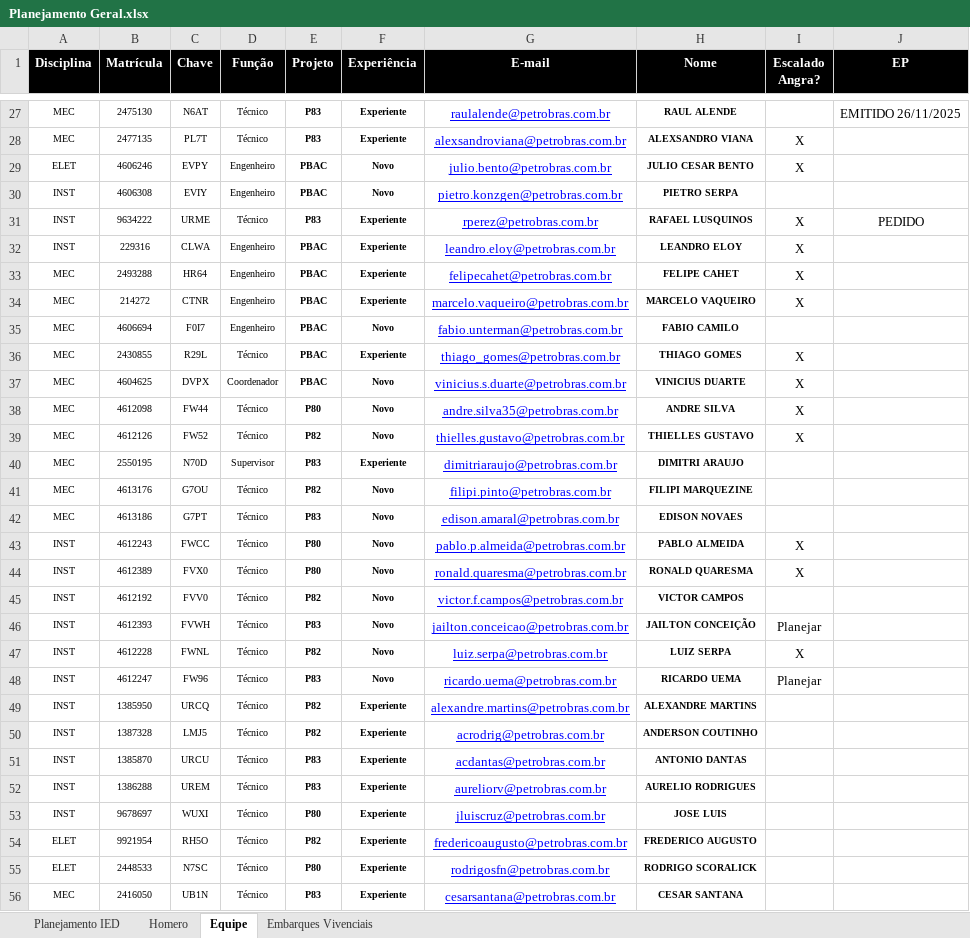
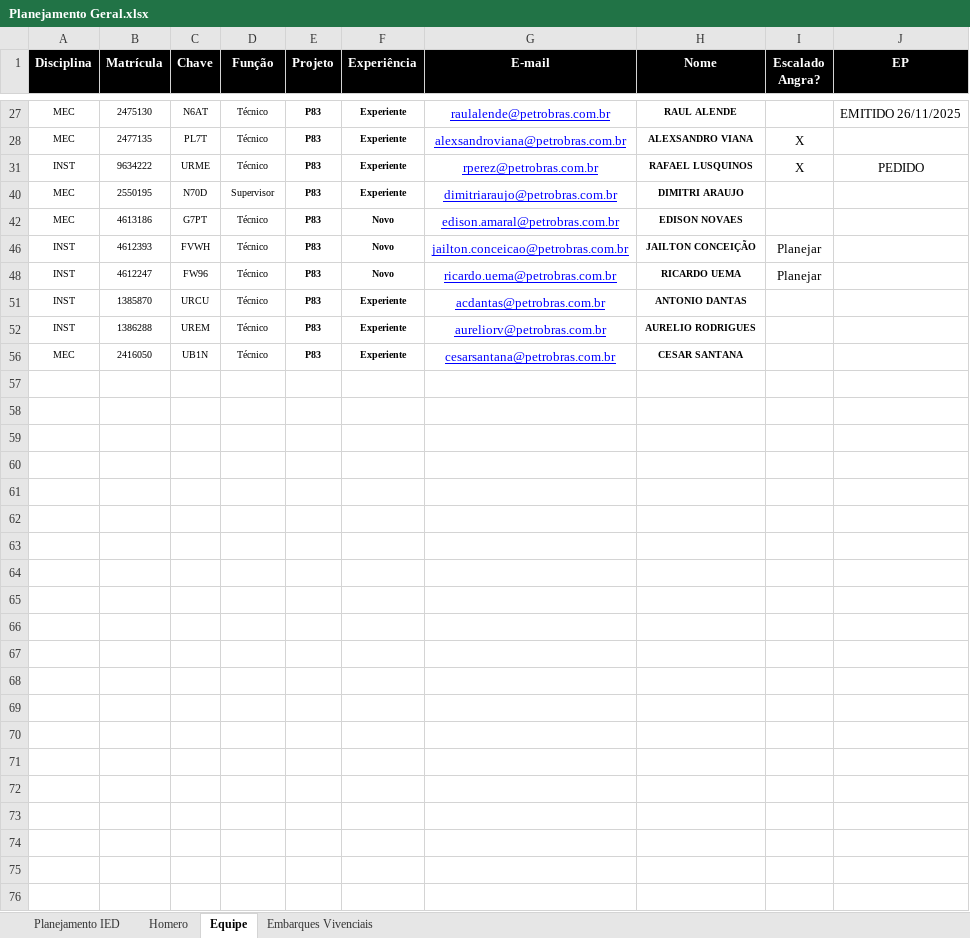
Before and after one commit to viniciussduarte/gantt_disp, an Excel workbook: Planejamento Geral.xlsx, sheet Equipe, drawn as a sheet; only a part is shown, gaps mark what is left out; values as stored, in another font and other column widths than the file's, no borders; conditional formats not drawn; the diff covers the shown part only; the diff names each change by its address in the sheet, - before the commit and + after, or states it on an @@ line.

```diff
--- a/Planejamento Geral.xlsx (sheet Equipe)
+++ b/Planejamento Geral.xlsx (sheet Equipe)
@@ row 29 hidden: ELET | 4606246 | EVPY | Engenheiro | PBAC | Novo | julio.bento@petrobras.com.br | JULIO CESAR BENTO | X @@
@@ row 30 hidden: INST | 4606308 | EVIY | Engenheiro | PBAC | Novo | pietro.konzgen@petrobras.com.br | PIETRO SERPA @@
@@ row 32 hidden: INST | 229316 | CLWA | Engenheiro | PBAC | Experiente | leandro.eloy@petrobras.com.br | LEANDRO ELOY | X @@
@@ row 33 hidden: MEC | 2493288 | HR64 | Engenheiro | PBAC | Experiente | felipecahet@petrobras.com.br | FELIPE CAHET | X @@
@@ row 34 hidden: MEC | 214272 | CTNR | Engenheiro | PBAC | Experiente | marcelo.vaqueiro@petrobras.com.br | MARCELO VAQUEIRO | X @@
@@ row 35 hidden: MEC | 4606694 | F0I7 | Engenheiro | PBAC | Novo | fabio.unterman@petrobras.com.br | FABIO CAMILO @@
@@ row 36 hidden: MEC | 2430855 | R29L | Técnico | PBAC | Experiente | thiago_gomes@petrobras.com.br | THIAGO GOMES | X @@
@@ row 37 hidden: MEC | 4604625 | DVPX | Coordenador | PBAC | Novo | vinicius.s.duarte@petrobras.com.br | VINICIUS DUARTE | X @@
@@ row 38 hidden: MEC | 4612098 | FW44 | Técnico | P80 | Novo | andre.silva35@petrobras.com.br | ANDRE SILVA | X @@
@@ row 39 hidden: MEC | 4612126 | FW52 | Técnico | P82 | Novo | thielles.gustavo@petrobras.com.br | THIELLES GUSTAVO | X @@
@@ row 41 hidden: MEC | 4613176 | G7OU | Técnico | P82 | Novo | filipi.pinto@petrobras.com.br | FILIPI MARQUEZINE @@
@@ row 43 hidden: INST | 4612243 | FWCC | Técnico | P80 | Novo | pablo.p.almeida@petrobras.com.br | PABLO ALMEIDA | X @@
@@ row 44 hidden: INST | 4612389 | FVX0 | Técnico | P80 | Novo | ronald.quaresma@petrobras.com.br | RONALD QUARESMA | X @@
@@ row 45 hidden: INST | 4612192 | FVV0 | Técnico | P82 | Novo | victor.f.campos@petrobras.com.br | VICTOR CAMPOS @@
@@ row 47 hidden: INST | 4612228 | FWNL | Técnico | P82 | Novo | luiz.serpa@petrobras.com.br | LUIZ SERPA | X @@
@@ row 49 hidden: INST | 1385950 | URCQ | Técnico | P82 | Experiente | alexandre.martins@petrobras.com.br | ALEXANDRE MARTINS @@
@@ row 50 hidden: INST | 1387328 | LMJ5 | Técnico | P82 | Experiente | acrodrig@petrobras.com.br | ANDERSON COUTINHO @@
@@ row 53 hidden: INST | 9678697 | WUXI | Técnico | P80 | Experiente | jluiscruz@petrobras.com.br | JOSE LUIS @@
@@ row 54 hidden: ELET | 9921954 | RH5O | Técnico | P82 | Experiente | fredericoaugusto@petrobras.com.br | FREDERICO AUGUSTO @@
@@ row 55 hidden: ELET | 2448533 | N7SC | Técnico | P80 | Experiente | rodrigosfn@petrobras.com.br | RODRIGO SCORALICK @@
```
Also changed, not shown: 20 hidden or unhidden rows elsewhere in this sheet, sheet Planejamento IED, sheet Embarques Vivenciais, sheet Homero, hidden cells, charts or pictures, Planejamento Estaleiro.xlsx.
